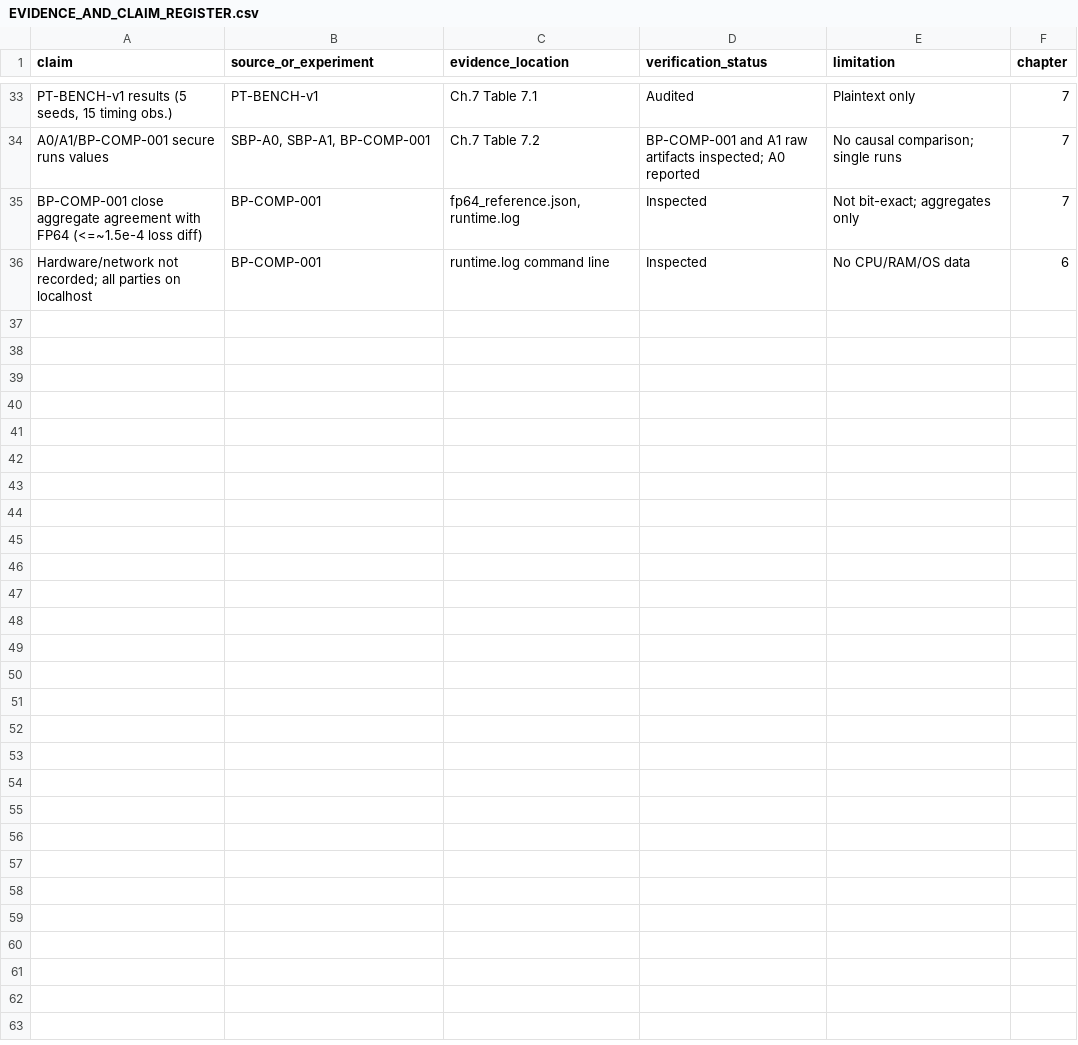
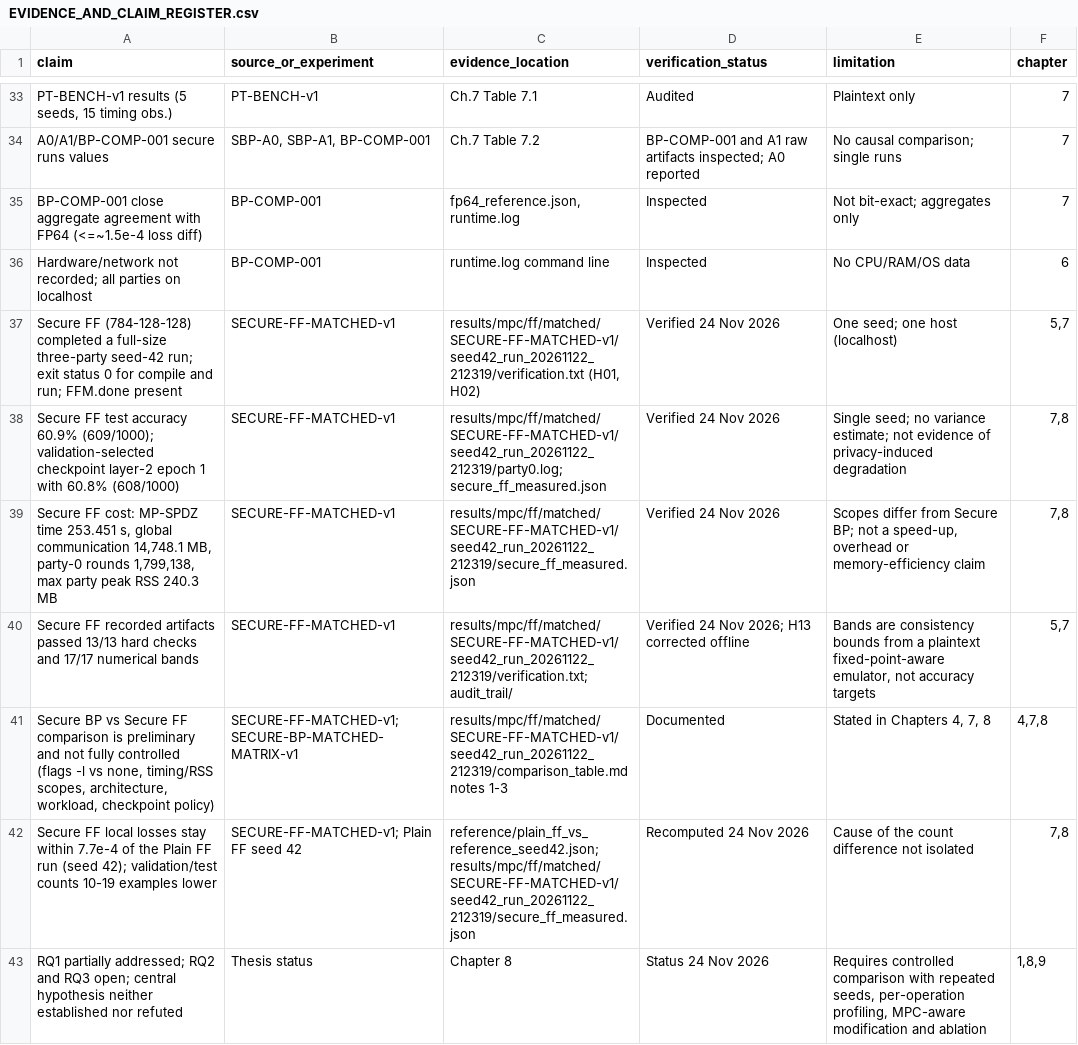
Before and after one commit to Mon3em20/-Abdelmonem-sayed_13006494-Biologically-Plausible-Secure-Multi-Party-Computation-thesis, a CSV file: docs/registers/EVIDENCE_AND_CLAIM_REGISTER.csv, drawn as a sheet; only a part is shown, gaps mark what is left out; the diff names each change by its address in the sheet, - before the commit and + after, or states it on an @@ line.

```diff
--- a/docs/registers/EVIDENCE_AND_CLAIM_REGISTER.csv
+++ b/docs/registers/EVIDENCE_AND_CLAIM_REGISTER.csv
+row 37: Secure FF (784-128-128) completed a full-size three-party seed-42 run; exit status 0 for compile and run; FFM.done present | SECURE-FF-MATCHED-v1 | results/mpc/ff/matched/SECURE-FF-MATCHED-v1/seed42_run_20261122_212319/verification.txt (H01, H02) | Verified 24 Nov 2026 | One seed; one host (localhost) | 5,7
+row 38: Secure FF test accuracy 60.9% (609/1000); validation-selected checkpoint layer-2 epoch 1 with 60.8% (608/1000) | SECURE-FF-MATCHED-v1 | results/mpc/ff/matched/SECURE-FF-MATCHED-v1/seed42_run_20261122_212319/party0.log; secure_ff_measured.json | Verified 24 Nov 2026 | Single seed; no variance estimate; not evidence of privacy-induced degradation | 7,8
+row 39: Secure FF cost: MP-SPDZ time 253.451 s, global communication 14,748.1 MB, party-0 rounds 1,799,138, max party peak RSS 240.3 MB | SECURE-FF-MATCHED-v1 | results/mpc/ff/matched/SECURE-FF-MATCHED-v1/seed42_run_20261122_212319/secure_ff_measured.json | Verified 24 Nov 2026 | Scopes differ from Secure BP; not a speed-up, overhead or memory-efficiency claim | 7,8
+row 40: Secure FF recorded artifacts passed 13/13 hard checks and 17/17 numerical bands | SECURE-FF-MATCHED-v1 | results/mpc/ff/matched/SECURE-FF-MATCHED-v1/seed42_run_20261122_212319/verification.txt; audit_trail/ | Verified 24 Nov 2026; H13 corrected offline | Bands are consistency bounds from a plaintext fixed-point-aware emulator, not accuracy targets | 5,7
+row 41: Secure BP vs Secure FF comparison is preliminary and not fully controlled (flags -l vs none, timing/RSS scopes, architecture, workload, checkpoint policy) | SECURE-FF-MATCHED-v1; SECURE-BP-MATCHED-MATRIX-v1 | results/mpc/ff/matched/SECURE-FF-MATCHED-v1/seed42_run_20261122_212319/comparison_table.md notes 1-3 | Documented | Stated in Chapters 4, 7, 8 | 4,7,8
+row 42: Secure FF local losses stay within 7.7e-4 of the Plain FF run (seed 42); validation/test counts 10-19 examples lower | SECURE-FF-MATCHED-v1; Plain FF seed 42 | reference/plain_ff_vs_reference_seed42.json; results/mpc/ff/matched/SECURE-FF-MATCHED-v1/seed42_run_20261122_212319/secure_ff_measured.json | Recomputed 24 Nov 2026 | Cause of the count difference not isolated | 7,8
+row 43: RQ1 partially addressed; RQ2 and RQ3 open; central hypothesis neither established nor refuted | Thesis status | Chapter 8 | Status 24 Nov 2026 | Requires controlled comparison with repeated seeds, per-operation profiling, MPC-aware modification and ablation | 1,8,9
```
Also changed, not shown: docs/registers/EXPERIMENT_REGISTRY.csv, docs/registers/RESULTS_PROVENANCE_MATRIX.csv, 15 other files.
